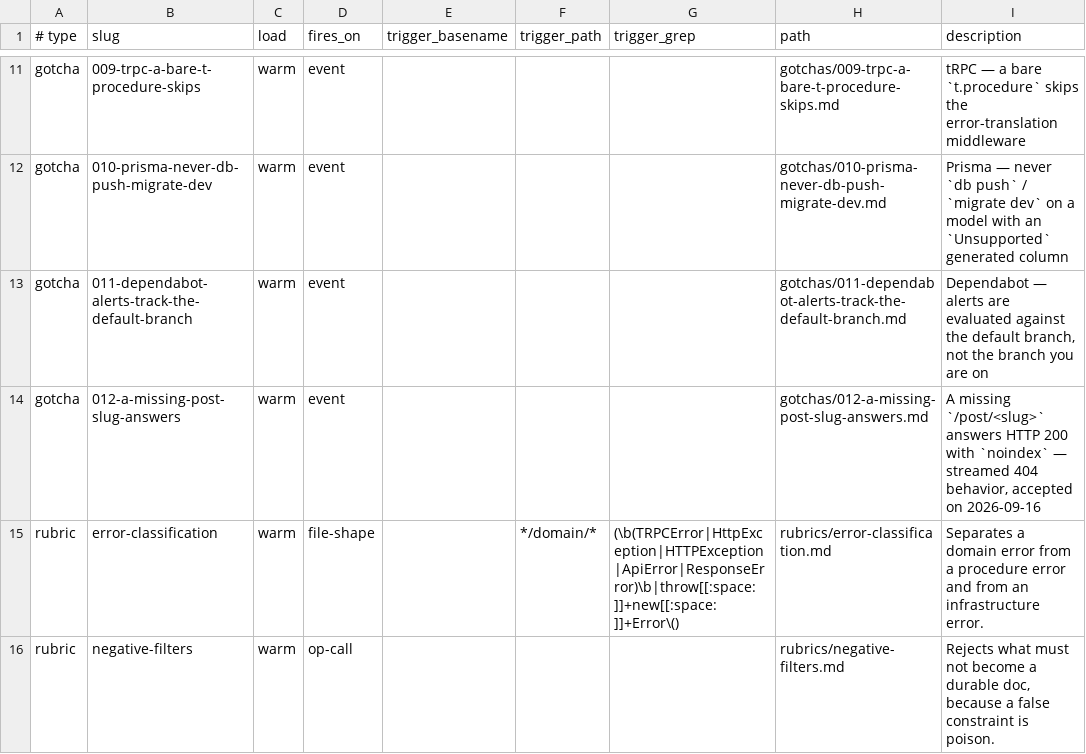
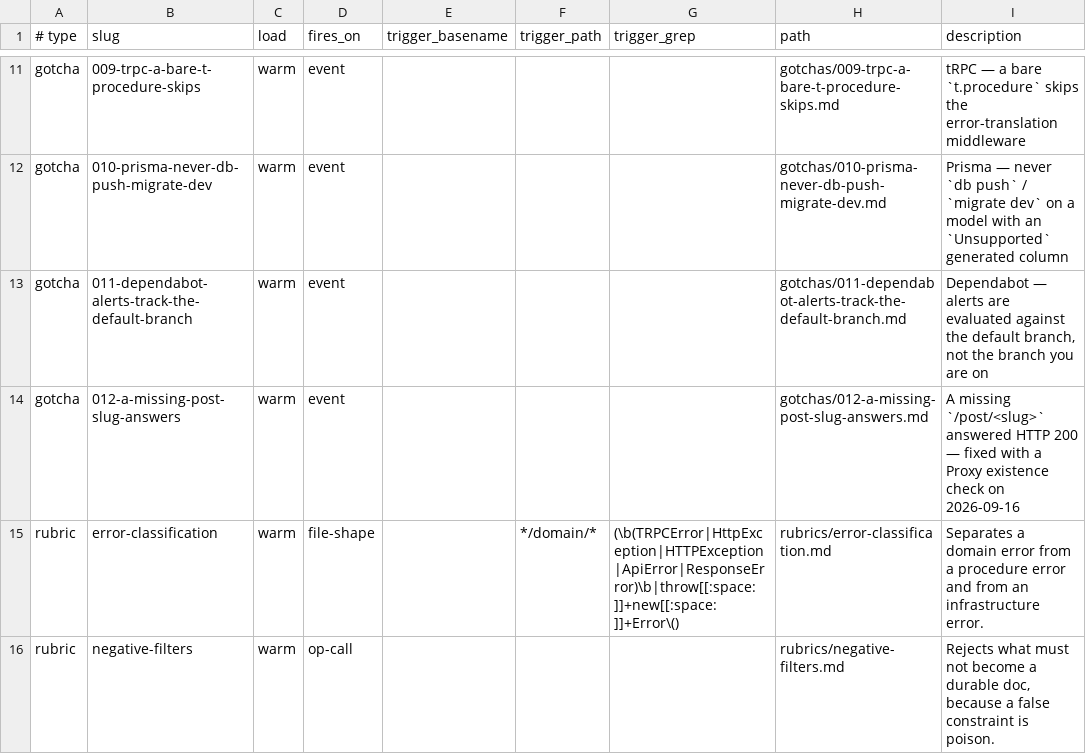
Before and after one commit to SemIdea/bearboo, a TSV file: docs/.afm-index.tsv, drawn as a sheet; only a part is shown, gaps mark what is left out.

Commit message:
docs(030): record the Proxy fix (spec, plan, gotcha, ust)
The soft-404 gotcha now documents the fix and its boundaries; spec and
plan carry the reopened-gate decision and the 404 acceptance criterion.

US-021.

```diff
--- a/docs/.afm-index.tsv
+++ b/docs/.afm-index.tsv
@@ -13,3 +13,3 @@ gotcha	010-prisma-never-db-push-migrate-dev	warm	event				gotchas/010-prisma-nev
 gotcha	011-dependabot-alerts-track-the-default-branch	warm	event				gotchas/011-dependabot-alerts-track-the-default-branch.md	Dependabot — alerts are evaluated against the default branch, not the branch you are on
-gotcha	012-a-missing-post-slug-answers	warm	event				gotchas/012-a-missing-post-slug-answers.md	A missing `/post/<slug>` answers HTTP 200 with `noindex` — streamed 404 behavior, accepted on 2026-09-16
+gotcha	012-a-missing-post-slug-answers	warm	event				gotchas/012-a-missing-post-slug-answers.md	A missing `/post/<slug>` answered HTTP 200 — fixed with a Proxy existence check on 2026-09-16
 rubric	error-classification	warm	file-shape		*/domain/*	(\b(TRPCError|HttpException|HTTPException|ApiError|ResponseError)\b|throw[[:space:]]+new[[:space:]]+Error\()	rubrics/error-classification.md	Separates a domain error from a procedure error and from an infrastructure error.
```
Also changed, not shown: 5 other files.
